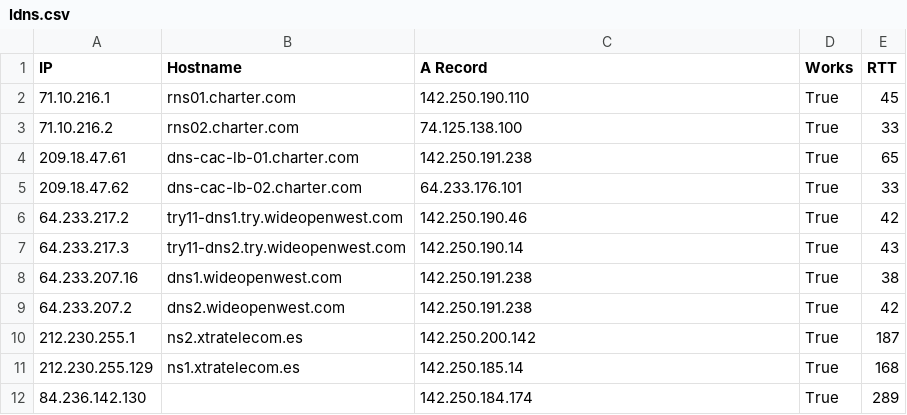
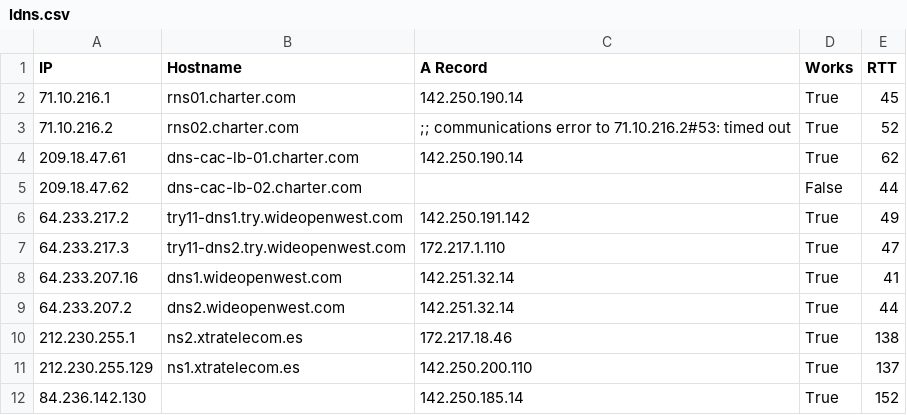
Before and after one commit to javiervela/dns_analysis, a CSV file: data/ldns.csv, drawn as a sheet.

```diff
--- a/data/ldns.csv
+++ b/data/ldns.csv
@@ -1,12 +1,12 @@
 IP,Hostname,A Record,Works,RTT
-71.10.216.1,rns01.charter.com,142.250.190.110,True,45
-71.10.216.2,rns02.charter.com,74.125.138.100,True,33
-209.18.47.61,dns-cac-lb-01.charter.com,142.250.191.238,True,65
-209.18.47.62,dns-cac-lb-02.charter.com,64.233.176.101,True,33
-64.233.217.2,try11-dns1.try.wideopenwest.com,142.250.190.46,True,42
-64.233.217.3,try11-dns2.try.wideopenwest.com,142.250.190.14,True,43
-64.233.207.16,dns1.wideopenwest.com,142.250.191.238,True,38
-64.233.207.2,dns2.wideopenwest.com,142.250.191.238,True,42
-212.230.255.1,ns2.xtratelecom.es,142.250.200.142,True,187
-212.230.255.129,ns1.xtratelecom.es,142.250.185.14,True,168
-84.236.142.130,,142.250.184.174,True,289
+71.10.216.1,rns01.charter.com,142.250.190.14,True,45
+71.10.216.2,rns02.charter.com,;; communications error to 71.10.216.2#53: timed out,True,52
+209.18.47.61,dns-cac-lb-01.charter.com,142.250.190.14,True,62
+209.18.47.62,dns-cac-lb-02.charter.com,,False,44
+64.233.217.2,try11-dns1.try.wideopenwest.com,142.250.191.142,True,49
+64.233.217.3,try11-dns2.try.wideopenwest.com,172.217.1.110,True,47
+64.233.207.16,dns1.wideopenwest.com,142.251.32.14,True,41
+64.233.207.2,dns2.wideopenwest.com,142.251.32.14,True,44
+212.230.255.1,ns2.xtratelecom.es,172.217.18.46,True,138
+212.230.255.129,ns1.xtratelecom.es,142.250.200.110,True,137
+84.236.142.130,,142.250.185.14,True,152
```
Also changed, not shown: 1 other file.
